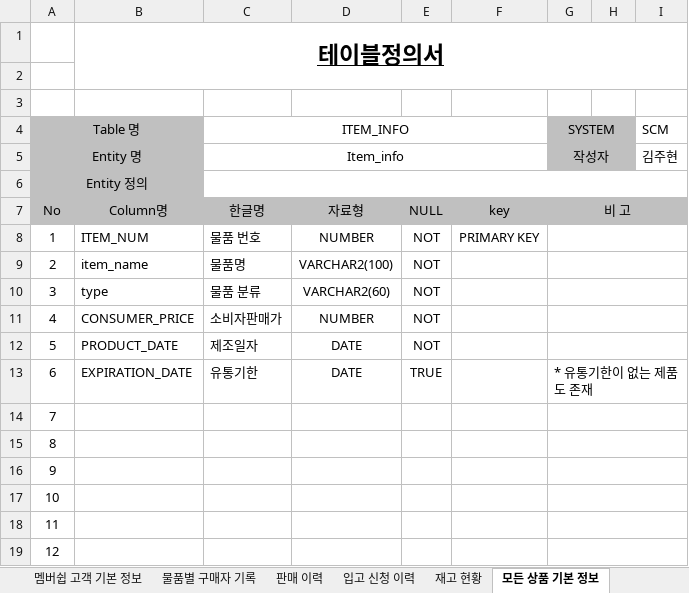
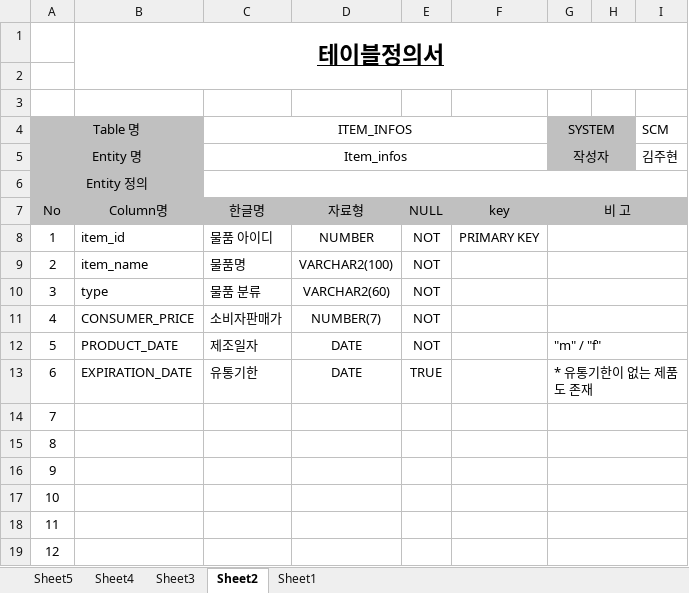
Before and after one commit to shadow98a/Juhyeontech-Store, an Excel workbook: documents/테이블 정의서.xlsx, sheet Sheet2, drawn as a sheet; only a part is shown; values as stored, in another font and other column widths than the file's, no borders; the diff names each change by its address in the sheet, - before the commit and + after, or states it on an @@ line.

```diff
--- a/documents/테이블 정의서.xlsx (sheet Sheet2)
+++ b/documents/테이블 정의서.xlsx (sheet Sheet2)
-sheet tab: 판매 이력
+sheet tab: Sheet5
-sheet tab: 입고 신청 이력
+sheet tab: Sheet4
-sheet tab: 재고 현황
+sheet tab: Sheet3
-sheet tab: 모든 상품 기본 정보
+sheet tab: Sheet2
-sheet tab: 멤버쉽 고객 기본 정보
-sheet tab: 물품별 구매자 기록
-C4: ITEM_INFO
+C4: ITEM_INFOS
-C5 (ITEM_INFOS): Item_info
+C5 (ITEM_INFOS): Item_infos
-B8: ITEM_NUM
+B8: item_id
-C8 (ITEM_INFOS): 물품 번호
+C8 (ITEM_INFOS): 물품 아이디
-D11: NUMBER
+D11: NUMBER(7)
-G12 (SYSTEM): (empty)
+G12 (SYSTEM): "m" / "f"
```
Also changed, not shown: sheet Sheet5, sheet Sheet3, sheet Sheet1, sheet Sheet4, other sheet tabs, documents/요구사항정의서.xlsx, 10 other files.
